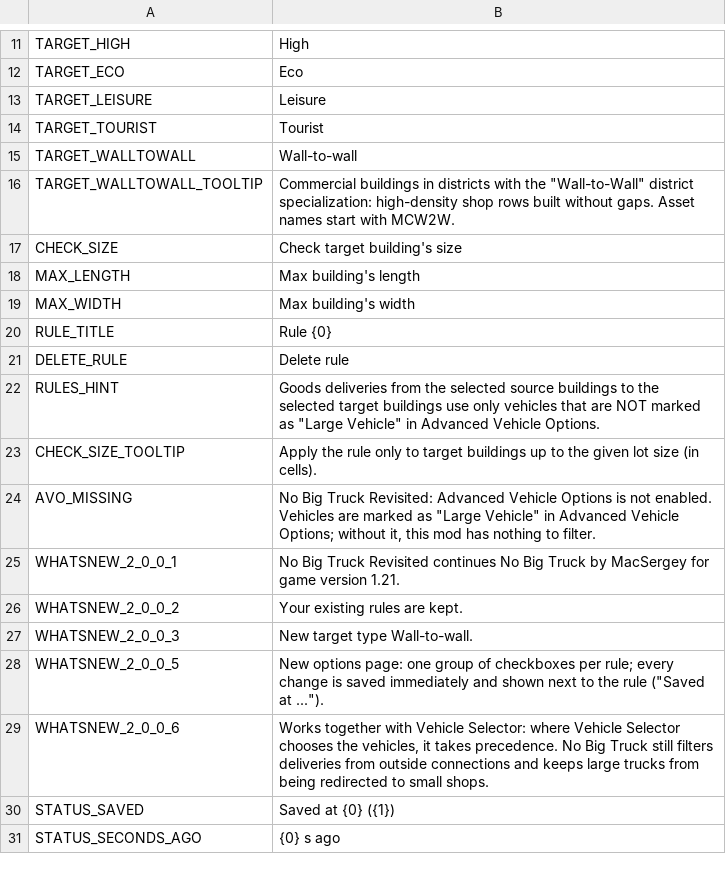
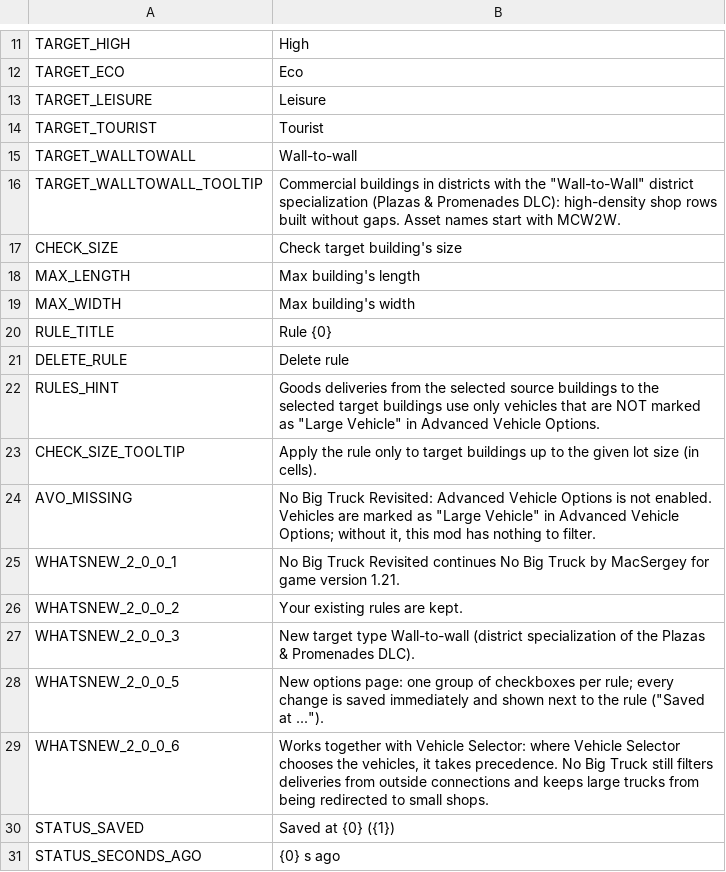
Before and after one commit to CityGecko/CS-NoBigTruckRevisited, a CSV file: NoBigTruck/Translations/en-EN.csv, drawn as a sheet; only a part is shown, gaps mark what is left out.

```diff
--- a/NoBigTruck/Translations/en-EN.csv
+++ b/NoBigTruck/Translations/en-EN.csv
@@ -15,3 +15,3 @@
 "TARGET_WALLTOWALL","Wall-to-wall"
-"TARGET_WALLTOWALL_TOOLTIP","Commercial buildings in districts with the ""Wall-to-Wall"" district specialization: high-density shop rows built without gaps. Asset names start with MCW2W."
+"TARGET_WALLTOWALL_TOOLTIP","Commercial buildings in districts with the ""Wall-to-Wall"" district specialization (Plazas & Promenades DLC): high-density shop rows built without gaps. Asset names start with MCW2W."
 "CHECK_SIZE","Check target building's size"
@@ -26,3 +26,3 @@
 "WHATSNEW_2_0_0_2","Your existing rules are kept."
-"WHATSNEW_2_0_0_3","New target type Wall-to-wall."
+"WHATSNEW_2_0_0_3","New target type Wall-to-wall (district specialization of the Plazas & Promenades DLC)."
 "WHATSNEW_2_0_0_5","New options page: one group of checkboxes per rule; every change is saved immediately and shown next to the rule (""Saved at ..."")."
```
Also changed, not shown: NoBigTruck/Translations/de-DE.csv, 1 other file.
